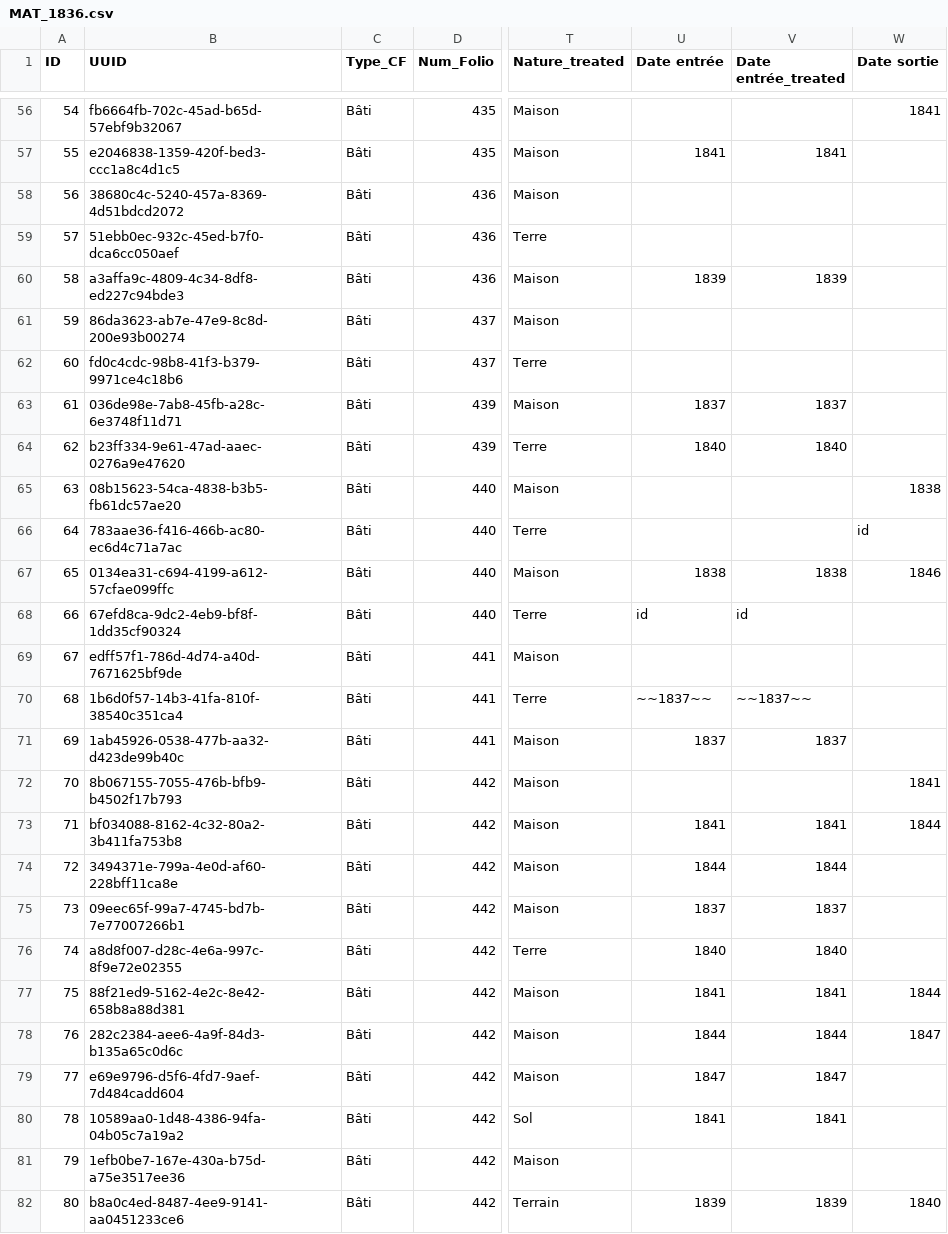
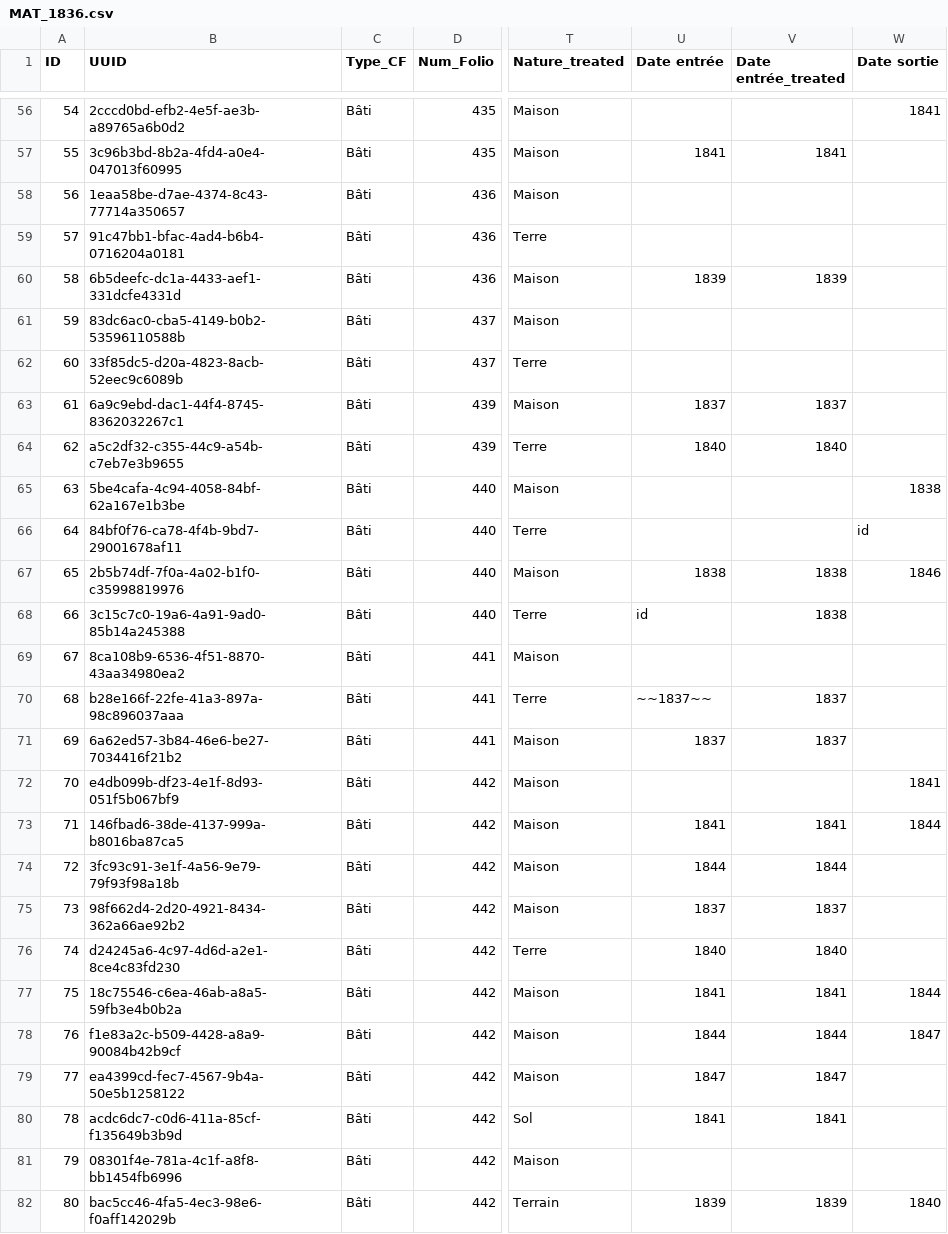
Before and after one commit to solenn-tl/ontologie-peuplement, a CSV file: data/gentilly/MAT_1836.csv, drawn as a sheet; only a part is shown, gaps mark what is left out; the diff covers the shown part only; the diff names each change by its address in the sheet, - before the commit and + after, or states it on an @@ line.

```diff
--- a/data/gentilly/MAT_1836.csv
+++ b/data/gentilly/MAT_1836.csv
-B56 (UUID): fb6664fb-702c-45ad-b65d-57ebf9b32067
+B56 (UUID): 2cccd0bd-efb2-4e5f-ae3b-a89765a6b0d2
-B57 (UUID): e2046838-1359-420f-bed3-ccc1a8c4d1c5
+B57 (UUID): 3c96b3bd-8b2a-4fd4-a0e4-047013f60995
-B58 (UUID): 38680c4c-5240-457a-8369-4d51bdcd2072
+B58 (UUID): 1eaa58be-d7ae-4374-8c43-77714a350657
-B59 (UUID): 51ebb0ec-932c-45ed-b7f0-dca6cc050aef
+B59 (UUID): 91c47bb1-bfac-4ad4-b6b4-0716204a0181
-B60 (UUID): a3affa9c-4809-4c34-8df8-ed227c94bde3
+B60 (UUID): 6b5deefc-dc1a-4433-aef1-331dcfe4331d
-B61 (UUID): 86da3623-ab7e-47e9-8c8d-200e93b00274
+B61 (UUID): 83dc6ac0-cba5-4149-b0b2-53596110588b
-B62 (UUID): fd0c4cdc-98b8-41f3-b379-9971ce4c18b6
+B62 (UUID): 33f85dc5-d20a-4823-8acb-52eec9c6089b
-B63 (UUID): 036de98e-7ab8-45fb-a28c-6e3748f11d71
+B63 (UUID): 6a9c9ebd-dac1-44f4-8745-8362032267c1
-B64 (UUID): b23ff334-9e61-47ad-aaec-0276a9e47620
+B64 (UUID): a5c2df32-c355-44c9-a54b-c7eb7e3b9655
-B65 (UUID): 08b15623-54ca-4838-b3b5-fb61dc57ae20
+B65 (UUID): 5be4cafa-4c94-4058-84bf-62a167e1b3be
-B66 (UUID): 783aae36-f416-466b-ac80-ec6d4c71a7ac
+B66 (UUID): 84bf0f76-ca78-4f4b-9bd7-29001678af11
-B67 (UUID): 0134ea31-c694-4199-a612-57cfae099ffc
+B67 (UUID): 2b5b74df-7f0a-4a02-b1f0-c35998819976
-B68 (UUID): 67efd8ca-9dc2-4eb9-bf8f-1dd35cf90324
+B68 (UUID): 3c15c7c0-19a6-4a91-9ad0-85b14a245388
-V68 (Date entrée_treated): id
+V68 (Date entrée_treated): 1838
-B69 (UUID): edff57f1-786d-4d74-a40d-7671625bf9de
+B69 (UUID): 8ca108b9-6536-4f51-8870-43aa34980ea2
-B70 (UUID): 1b6d0f57-14b3-41fa-810f-38540c351ca4
+B70 (UUID): b28e166f-22fe-41a3-897a-98c896037aaa
-V70 (Date entrée_treated): ~~1837~~
+V70 (Date entrée_treated): 1837
-B71 (UUID): 1ab45926-0538-477b-aa32-d423de99b40c
+B71 (UUID): 6a62ed57-3b84-46e6-be27-7034416f21b2
-B72 (UUID): 8b067155-7055-476b-bfb9-b4502f17b793
+B72 (UUID): e4db099b-df23-4e1f-8d93-051f5b067bf9
-B73 (UUID): bf034088-8162-4c32-80a2-3b411fa753b8
+B73 (UUID): 146fbad6-38de-4137-999a-b8016ba87ca5
-B74 (UUID): 3494371e-799a-4e0d-af60-228bff11ca8e
+B74 (UUID): 3fc93c91-3e1f-4a56-9e79-79f93f98a18b
-B75 (UUID): 09eec65f-99a7-4745-bd7b-7e77007266b1
+B75 (UUID): 98f662d4-2d20-4921-8434-362a66ae92b2
-B76 (UUID): a8d8f007-d28c-4e6a-997c-8f9e72e02355
+B76 (UUID): d24245a6-4c97-4d6d-a2e1-8ce4c83fd230
-B77 (UUID): 88f21ed9-5162-4e2c-8e42-658b8a88d381
+B77 (UUID): 18c75546-c6ea-46ab-a8a5-59fb3e4b0b2a
-B78 (UUID): 282c2384-aee6-4a9f-84d3-b135a65c0d6c
+B78 (UUID): f1e83a2c-b509-4428-a8a9-90084b42b9cf
-B79 (UUID): e69e9796-d5f6-4fd7-9aef-7d484cadd604
+B79 (UUID): ea4399cd-fec7-4567-9b4a-50e5b1258122
-B80 (UUID): 10589aa0-1d48-4386-94fa-04b05c7a19a2
+B80 (UUID): acdc6dc7-c0d6-411a-85cf-f135649b3b9d
-B81 (UUID): 1efb0be7-167e-430a-b75d-a75e3517ee36
+B81 (UUID): 08301f4e-781a-4c1f-a8f8-bb1454fb6996
-B82 (UUID): b8a0c4ed-8487-4ee9-9141-aa0451233ce6
+B82 (UUID): bac5cc46-4fa5-4ec3-98e6-f0aff142029b
```
Also changed, not shown: 123 edited cells elsewhere in this file, 8 other files.
